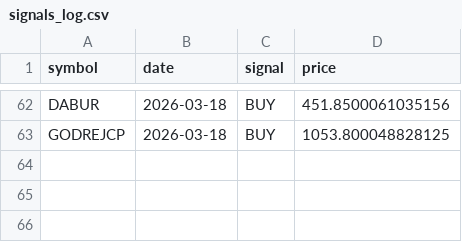
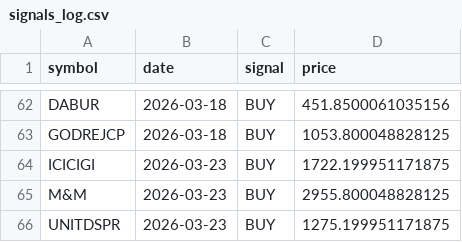
Before and after one commit to VarenyamParashar/sma-strategy-bot, a CSV file: signals_log.csv, drawn as a sheet; only a part is shown, gaps mark what is left out; the diff names each change by its address in the sheet, - before the commit and + after, or states it on an @@ line.

```diff
--- a/signals_log.csv
+++ b/signals_log.csv
+row 64: ICICIGI | 2026-03-23 | BUY | 1722.199951171875
+row 65: M&M | 2026-03-23 | BUY | 2955.800048828125
+row 66: UNITDSPR | 2026-03-23 | BUY | 1275.199951171875
```
